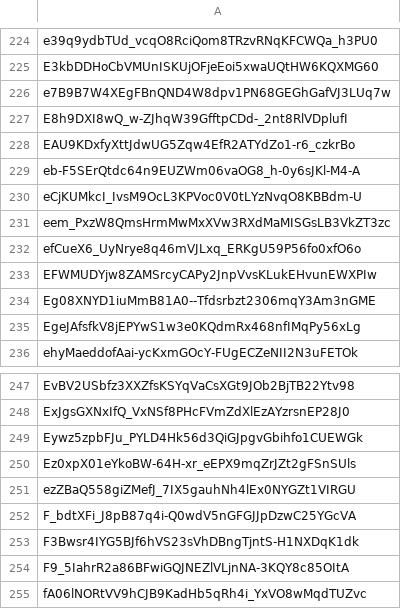
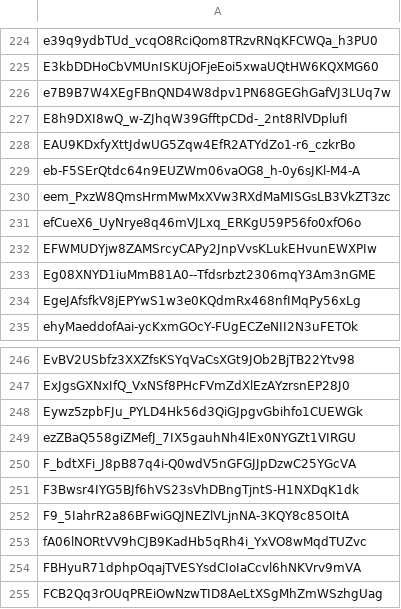
Before and after one commit to Jonny-Ringo/the_eye_of_AO, a CSV file: data/dev-addresses.csv, drawn as a sheet; only a part is shown, gaps mark what is left out; the shorter side is filled out with more unchanged rows.

Commit message:
📥 Updated developer address list

```diff
--- a/data/dev-addresses.csv
+++ b/data/dev-addresses.csv
@@ -229,3 +229,2 @@ EAU9KDxfyXttJdwUG5Zqw4EfR2ATYdZo1-r6_czkrBo
 eb-F5SErQtdc64n9EUZWm06vaOG8_h-0y6sJKl-M4-A
-eCjKUMkcI_IvsM9OcL3KPVoc0V0tLYzNvqO8KBBdm-U
 eem_PxzW8QmsHrmMwMxXVw3RXdMaMISGsLB3VkZT3zc
@@ -249,3 +248,2 @@ ExJgsGXNxIfQ_VxNSf8PHcFVmZdXlEzAYzrsnEP28J0
 Eywz5zpbFJu_PYLD4Hk56d3QiGJpgvGbihfo1CUEWGk
-Ez0xpX01eYkoBW-64H-xr_eEPX9mqZrJZt2gFSnSUls
 ezZBaQ558giZMefJ_7IX5gauhNh4lEx0NYGZt1VIRGU
```
